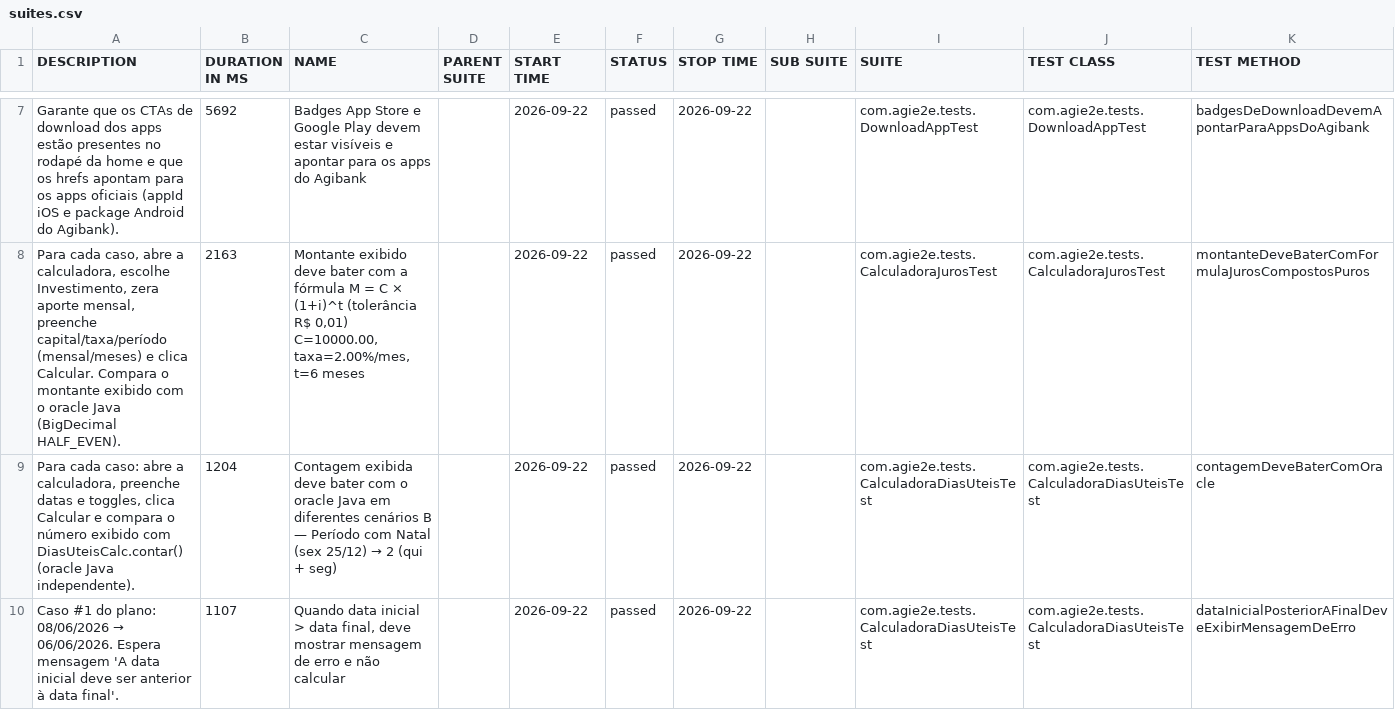
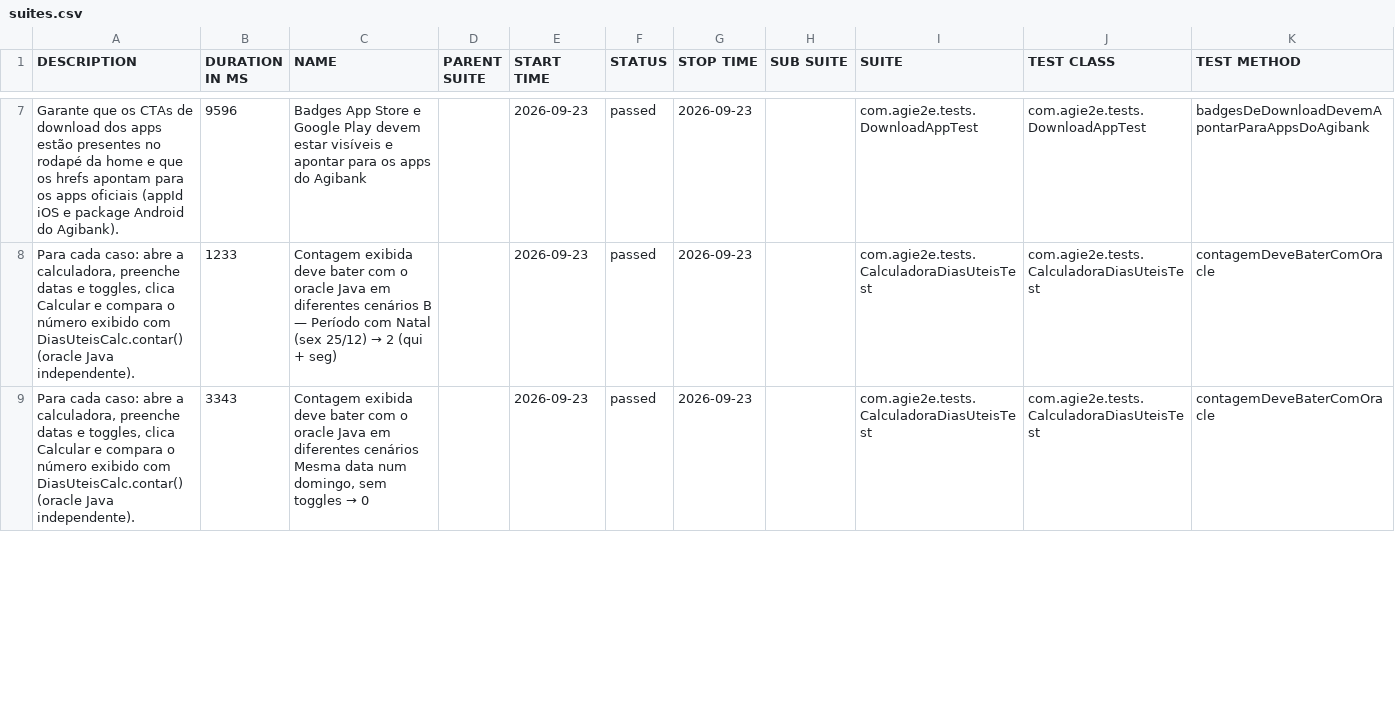
Before and after one commit to silasmarques/agi-e2e, a CSV file: data/suites.csv, drawn as a sheet; only a part is shown, gaps mark what is left out; the diff covers the shown part only.

```diff
--- a/data/suites.csv
+++ b/data/suites.csv
@@ -7,4 +7,3 @@
-"Garante que os CTAs de download dos apps estão presentes no rodapé da home e que os hrefs apontam para os apps oficiais (appId iOS e package Android do Agibank).","5692","Badges App Store e Google Play devem estar visíveis e apontar para os apps do Agibank","","2026-09-22","passed","2026-09-22","","com.agie2e.tests.DownloadAppTest","com.agie2e.tests.DownloadAppTest","badgesDeDownloadDevemApontarParaAppsDoAgibank"
-"Para cada caso, abre a calculadora, escolhe Investimento, zera aporte mensal, preenche capital/taxa/período (mensal/meses) e clica Calcular. Compara o montante exibido com o oracle Java (BigDecimal HALF_EVEN).","2163","Montante exibido deve bater com a fórmula M = C × (1+i)^t (tolerância R$ 0,01) C=10000.00, taxa=2.00%/mes, t=6 meses","","2026-09-22","passed","2026-09-22","","com.agie2e.tests.CalculadoraJurosTest","com.agie2e.tests.CalculadoraJurosTest","montanteDeveBaterComFormulaJurosCompostosPuros"
-"Para cada caso: abre a calculadora, preenche datas e toggles, clica Calcular e compara o número exibido com DiasUteisCalc.contar() (oracle Java independente).","1204","Contagem exibida deve bater com o oracle Java em diferentes cenários B — Período com Natal (sex 25/12) → 2 (qui + seg)","","2026-09-22","passed","2026-09-22","","com.agie2e.tests.CalculadoraDiasUteisTest","com.agie2e.tests.CalculadoraDiasUteisTest","contagemDeveBaterComOracle"
-"Caso #1 do plano: 08/06/2026 → 06/06/2026. Espera mensagem 'A data inicial deve ser anterior à data final'.","1107","Quando data inicial > data final, deve mostrar mensagem de erro e não calcular","","2026-09-22","passed","2026-09-22","","com.agie2e.tests.CalculadoraDiasUteisTest","com.agie2e.tests.CalculadoraDiasUteisTest","dataInicialPosteriorAFinalDeveExibirMensagemDeErro"
+"Garante que os CTAs de download dos apps estão presentes no rodapé da home e que os hrefs apontam para os apps oficiais (appId iOS e package Android do Agibank).","9596","Badges App Store e Google Play devem estar visíveis e apontar para os apps do Agibank","","2026-09-23","passed","2026-09-23","","com.agie2e.tests.DownloadAppTest","com.agie2e.tests.DownloadAppTest","badgesDeDownloadDevemApontarParaAppsDoAgibank"
+"Para cada caso: abre a calculadora, preenche datas e toggles, clica Calcular e compara o número exibido com DiasUteisCalc.contar() (oracle Java independente).","1233","Contagem exibida deve bater com o oracle Java em diferentes cenários B — Período com Natal (sex 25/12) → 2 (qui + seg)","","2026-09-23","passed","2026-09-23","","com.agie2e.tests.CalculadoraDiasUteisTest","com.agie2e.tests.CalculadoraDiasUteisTest","contagemDeveBaterComOracle"
+"Para cada caso: abre a calculadora, preenche datas e toggles, clica Calcular e compara o número exibido com DiasUteisCalc.contar() (oracle Java independente).","3343","Contagem exibida deve bater com o oracle Java em diferentes cenários Mesma data num domingo, sem toggles → 0","","2026-09-23","passed","2026-09-23","","com.agie2e.tests.CalculadoraDiasUteisTest","com.agie2e.tests.CalculadoraDiasUteisTest","contagemDeveBaterComOracle"
```
Also changed, not shown: 5 added rows, 4 removed rows and 34 edited cells elsewhere in this file, data/behaviors.csv, 48 other files.
